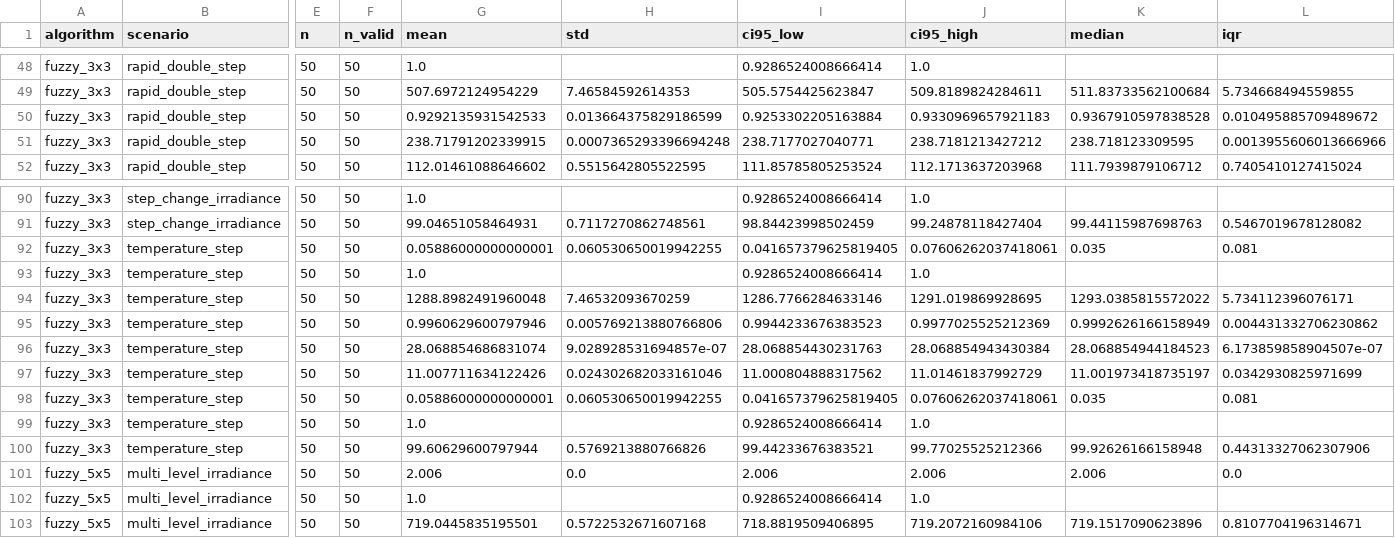
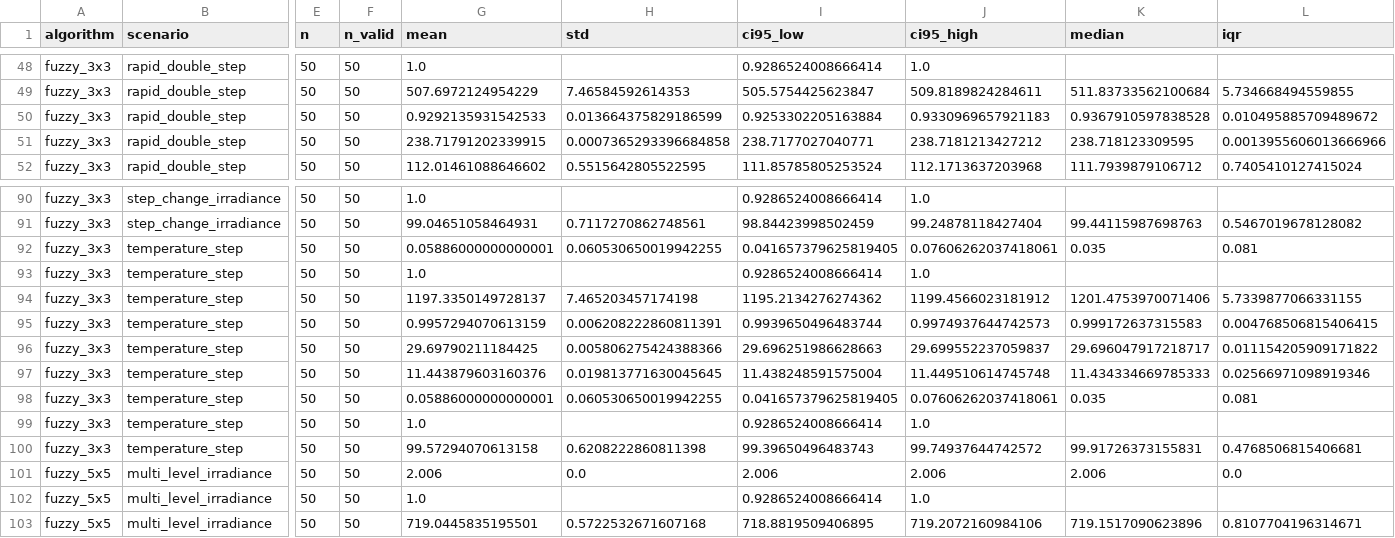
Before and after one commit to Deugs/mppt-comparison, a CSV file: results/fuzzy_sensitivity_table.csv, drawn as a sheet; only a part is shown, gaps mark what is left out; the diff covers the shown part only; the diff names each change by its address in the sheet, - before the commit and + after, or states it on an @@ line.

```diff
--- a/results/fuzzy_sensitivity_table.csv
+++ b/results/fuzzy_sensitivity_table.csv
-H51 (std): 0.0007365293396694248
+H51 (std): 0.0007365293396684858
-G94 (mean): 1288.8982491960048
+G94 (mean): 1197.3350149728137
-H94 (std): 7.46532093670259
+H94 (std): 7.465203457174198
-I94 (ci95_low): 1286.7766284633146
+I94 (ci95_low): 1195.2134276274362
-J94 (ci95_high): 1291.019869928695
+J94 (ci95_high): 1199.4566023181912
-K94 (median): 1293.0385815572022
+K94 (median): 1201.4753970071406
-L94 (iqr): 5.734112396076171
+L94 (iqr): 5.7339877066331155
-G95 (mean): 0.9960629600797946
+G95 (mean): 0.9957294070613159
-H95 (std): 0.005769213880766806
+H95 (std): 0.006208222860811391
-I95 (ci95_low): 0.9944233676383523
+I95 (ci95_low): 0.9939650496483744
-J95 (ci95_high): 0.9977025525212369
+J95 (ci95_high): 0.9974937644742573
-K95 (median): 0.9992626166158949
+K95 (median): 0.999172637315583
-L95 (iqr): 0.004431332706230862
+L95 (iqr): 0.004768506815406415
-G96 (mean): 28.068854686831074
+G96 (mean): 29.69790211184425
-H96 (std): 9.028928531694857e-07
+H96 (std): 0.005806275424388366
-I96 (ci95_low): 28.068854430231763
+I96 (ci95_low): 29.696251986628663
-J96 (ci95_high): 28.068854943430384
+J96 (ci95_high): 29.699552237059837
-K96 (median): 28.068854944184523
+K96 (median): 29.696047917218717
-L96 (iqr): 6.173859858904507e-07
+L96 (iqr): 0.011154205909171822
-G97 (mean): 11.007711634122426
+G97 (mean): 11.443879603160376
-H97 (std): 0.024302682033161046
+H97 (std): 0.019813771630045645
-I97 (ci95_low): 11.000804888317562
+I97 (ci95_low): 11.438248591575004
-J97 (ci95_high): 11.01461837992729
+J97 (ci95_high): 11.449510614745748
-K97 (median): 11.001973418735197
+K97 (median): 11.434334669785333
-L97 (iqr): 0.0342930825971699
+L97 (iqr): 0.02566971098919346
-G100 (mean): 99.60629600797944
+G100 (mean): 99.57294070613158
-H100 (std): 0.5769213880766826
+H100 (std): 0.6208222860811398
-I100 (ci95_low): 99.44233676383521
+I100 (ci95_low): 99.39650496483743
-J100 (ci95_high): 99.77025525212366
+J100 (ci95_high): 99.74937644742572
-K100 (median): 99.92626166158948
+K100 (median): 99.91726373155831
-L100 (iqr): 0.44313327062307906
+L100 (iqr): 0.4768506815406681
```
Also changed, not shown: 62 edited cells elsewhere in this file, results/statistical_tests.csv, results/summary_table.csv, 10 other files.
